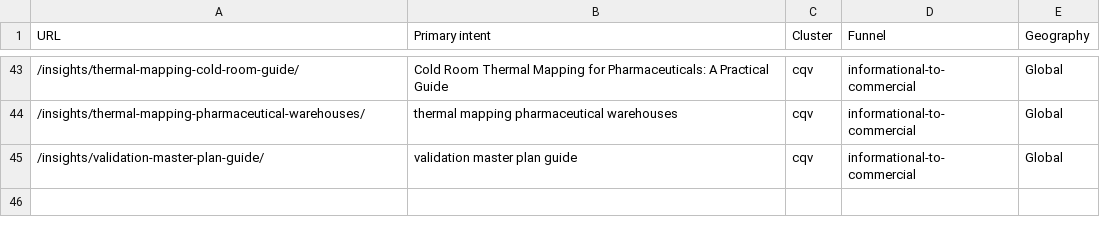
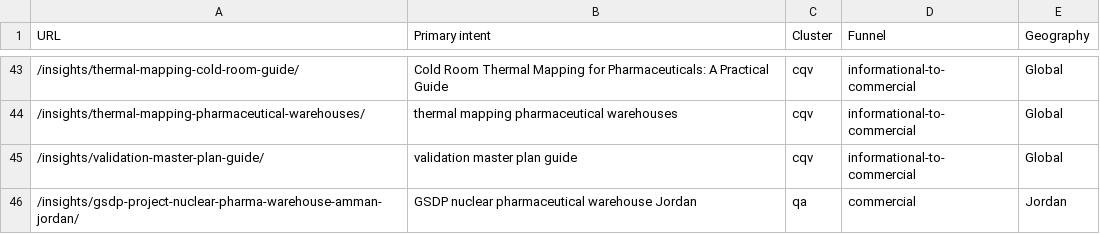
Before and after one commit to Mohammadhawawdeh/PHARPRO, a CSV file: SEO_QUERY_MAP.csv, drawn as a sheet; only a part is shown, gaps mark what is left out; the diff names each change by its address in the sheet, - before the commit and + after, or states it on an @@ line.

```diff
--- a/SEO_QUERY_MAP.csv
+++ b/SEO_QUERY_MAP.csv
+row 46: /insights/gsdp-project-nuclear-pharma-warehouse-amman-jordan/ | GSDP nuclear pharmaceutical warehouse Jordan | qa | commercial | Jordan
```
Also changed, not shown: 10 other files.
